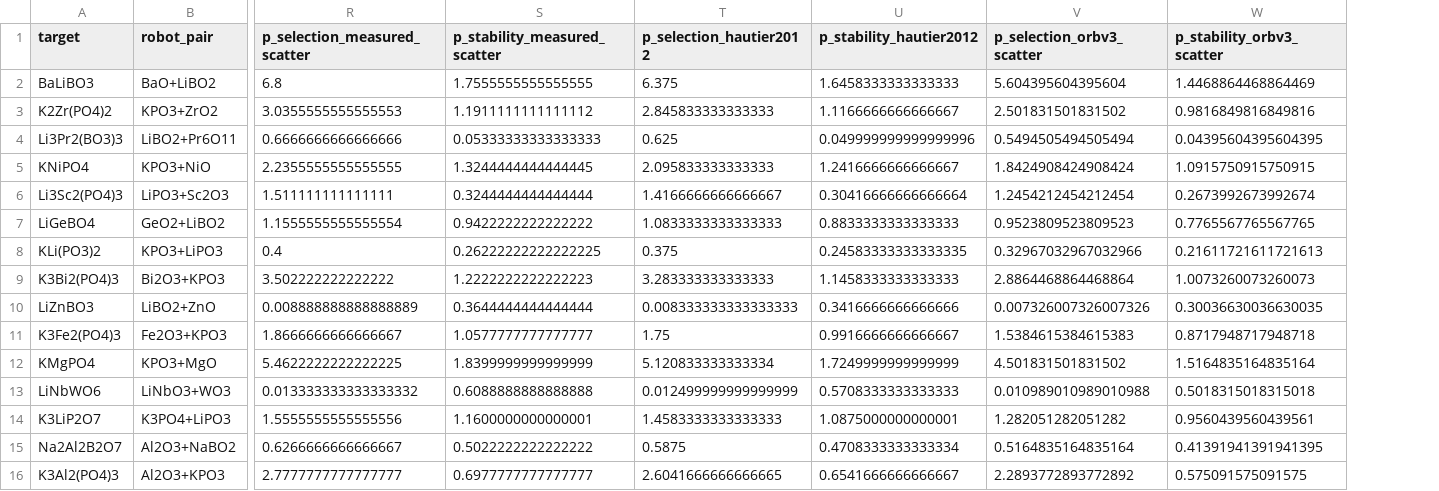
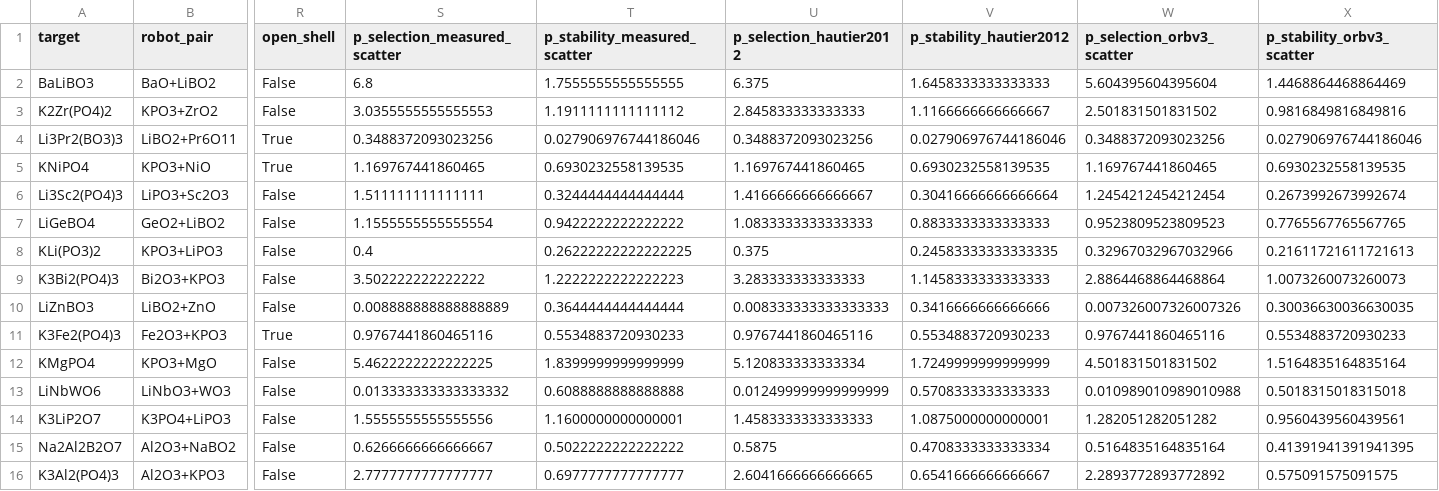
Before and after one commit to odinzen/metastability-precision, a CSV file: results/precision_chen.csv, drawn as a sheet; only a part is shown, gaps mark what is left out; addresses are those after the commit; the diff covers the shown part only; the diff names each change by its address in the sheet, - before the commit and + after, or states it on an @@ line.

```diff
--- a/results/precision_chen.csv
+++ b/results/precision_chen.csv
+column R (open_shell), rows 2-16: False | False | True | True | False | False | False | False | False | True | False | False | False | False | False
-S4 (p_selection_measured_scatter): 0.6666666666666666
+S4 (p_selection_measured_scatter): 0.3488372093023256
-T4 (p_stability_measured_scatter): 0.05333333333333333
+T4 (p_stability_measured_scatter): 0.027906976744186046
-U4 (p_selection_hautier2012): 0.625
+U4 (p_selection_hautier2012): 0.3488372093023256
-V4 (p_stability_hautier2012): 0.049999999999999996
+V4 (p_stability_hautier2012): 0.027906976744186046
-W4 (p_selection_orbv3_scatter): 0.5494505494505494
+W4 (p_selection_orbv3_scatter): 0.3488372093023256
-X4 (p_stability_orbv3_scatter): 0.04395604395604395
+X4 (p_stability_orbv3_scatter): 0.027906976744186046
-S5 (p_selection_measured_scatter): 2.2355555555555555
+S5 (p_selection_measured_scatter): 1.169767441860465
-T5 (p_stability_measured_scatter): 1.3244444444444445
+T5 (p_stability_measured_scatter): 0.6930232558139535
-U5 (p_selection_hautier2012): 2.095833333333333
+U5 (p_selection_hautier2012): 1.169767441860465
-V5 (p_stability_hautier2012): 1.2416666666666667
+V5 (p_stability_hautier2012): 0.6930232558139535
-W5 (p_selection_orbv3_scatter): 1.8424908424908424
+W5 (p_selection_orbv3_scatter): 1.169767441860465
-X5 (p_stability_orbv3_scatter): 1.0915750915750915
+X5 (p_stability_orbv3_scatter): 0.6930232558139535
-S11 (p_selection_measured_scatter): 1.8666666666666667
+S11 (p_selection_measured_scatter): 0.9767441860465116
-T11 (p_stability_measured_scatter): 1.0577777777777777
+T11 (p_stability_measured_scatter): 0.5534883720930233
-U11 (p_selection_hautier2012): 1.75
+U11 (p_selection_hautier2012): 0.9767441860465116
-V11 (p_stability_hautier2012): 0.9916666666666667
+V11 (p_stability_hautier2012): 0.5534883720930233
-W11 (p_selection_orbv3_scatter): 1.5384615384615383
+W11 (p_selection_orbv3_scatter): 0.9767441860465116
-X11 (p_stability_orbv3_scatter): 0.8717948717948718
+X11 (p_stability_orbv3_scatter): 0.5534883720930233
```
Also changed, not shown: 24 edited cells elsewhere in this file, results/measurement_value.csv, results/precision_alab.csv, 38 other files.
